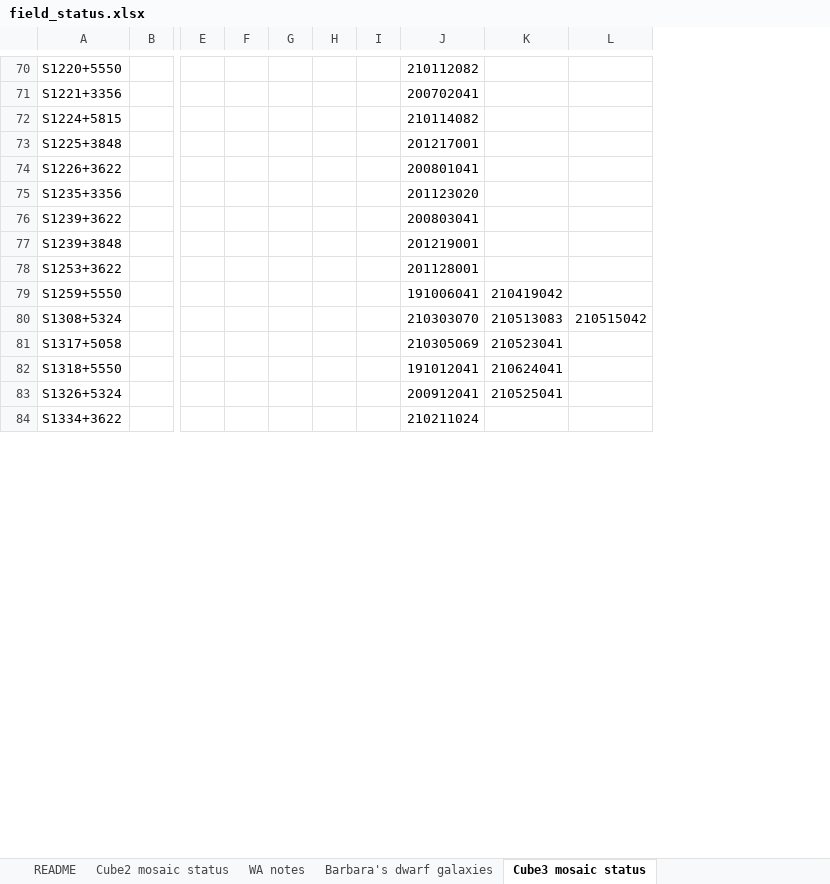
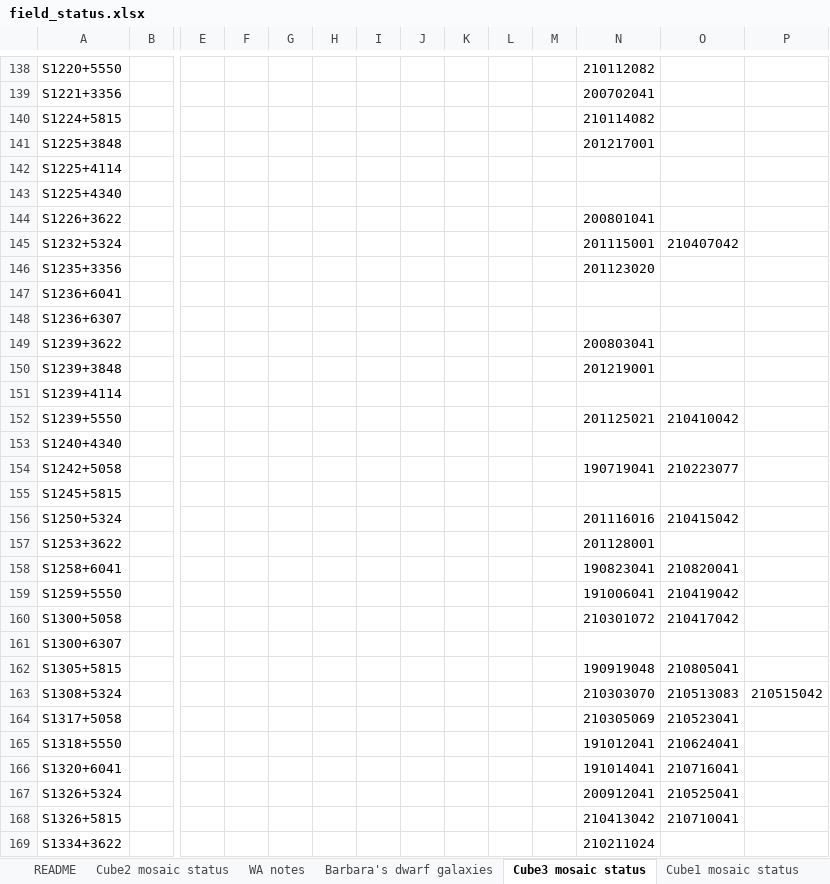
Before and after one commit to kmhess/aper_cube_stack, an Excel workbook: field_status.xlsx, sheet Cube3 mosaic status, drawn as a sheet; only a part is shown, gaps mark what is left out; values as stored, in another font and other column widths than the file's, no cell formats; conditional formats not drawn; rows hold the shown columns only; the diff covers the shown part only; the diff names each change by its address in the sheet, - before the commit and + after, or states it on an @@ line.

```diff
--- a/field_status.xlsx (sheet Cube3 mosaic status)
+++ b/field_status.xlsx (sheet Cube3 mosaic status)
+sheet tab: Cube1 mosaic status
+column I, empty
+column J, empty
+column K, empty
+column L, empty
+row 142: S1225+4114
+row 143: S1225+4340
+row 145: S1232+5324 |  |  |  |  |  |  |  |  |  |  | 201115001 | 210407042
+row 147: S1236+6041
+row 148: S1236+6307
+row 151: S1239+4114
+row 152: S1239+5550 |  |  |  |  |  |  |  |  |  |  | 201125021 | 210410042
+row 153: S1240+4340
+row 154: S1242+5058 |  |  |  |  |  |  |  |  |  |  | 190719041 | 210223077
+row 155: S1245+5815
+row 156: S1250+5324 |  |  |  |  |  |  |  |  |  |  | 201116016 | 210415042
+row 158: S1258+6041 |  |  |  |  |  |  |  |  |  |  | 190823041 | 210820041
+row 160: S1300+5058 |  |  |  |  |  |  |  |  |  |  | 210301072 | 210417042
+row 161: S1300+6307
+row 162: S1305+5815 |  |  |  |  |  |  |  |  |  |  | 190919048 | 210805041
+row 166: S1320+6041 |  |  |  |  |  |  |  |  |  |  | 191014041 | 210716041
+row 168: S1326+5815 |  |  |  |  |  |  |  |  |  |  | 210413042 | 210710041
```
Also changed, not shown: 137 added rows, 2 removed rows and 42 edited cells elsewhere in this sheet, sheet Cube2 mosaic status, cell formats, 1 other file.
